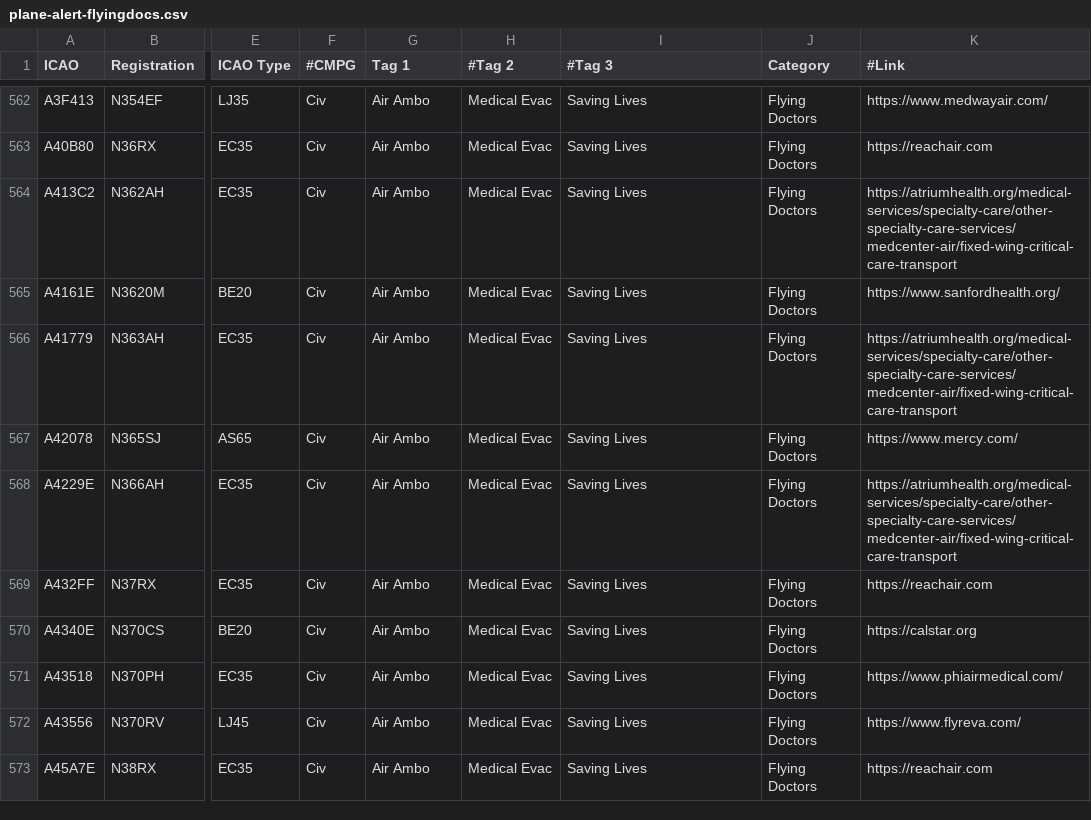
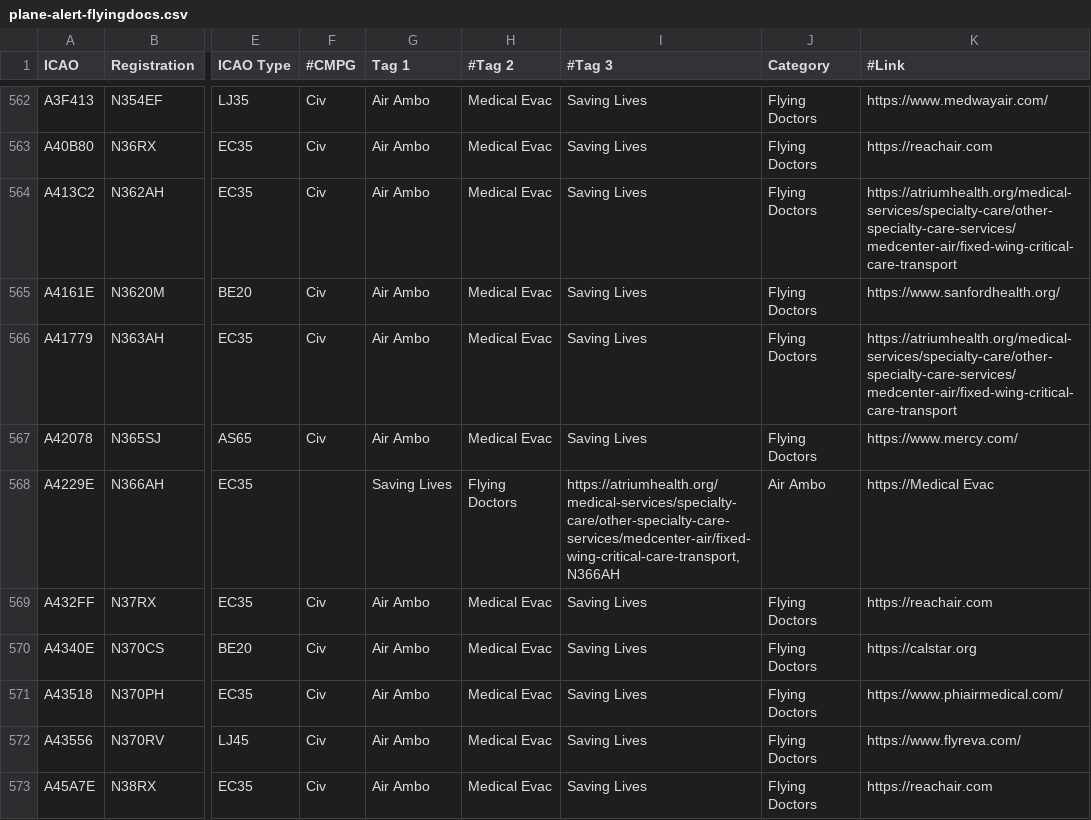
Before and after one commit to djrexishere91/df-adsb-lists, a CSV file: plane-alert-flyingdocs.csv, drawn as a sheet; only a part is shown, gaps mark what is left out; the diff names each change by its address in the sheet, - before the commit and + after, or states it on an @@ line.

Commit message:
Upsert A4229E -> flyingdocs

```diff
--- a/plane-alert-flyingdocs.csv
+++ b/plane-alert-flyingdocs.csv
-F568 (#CMPG): Civ
+F568 (#CMPG): (empty)
-G568 (Tag 1): Air Ambo
+G568 (Tag 1): Saving Lives
-H568 (#Tag 2): Medical Evac
+H568 (#Tag 2): Flying Doctors
-I568 (#Tag 3): Saving Lives
+I568 (#Tag 3): https://atriumhealth.org/medical-services/specialty-care/other-specialty-care-services/medcenter-air/fixed-wing-critical-care-transport, N366AH
-J568 (Category): Flying Doctors
+J568 (Category): Air Ambo
-K568 (#Link): https://atriumhealth.org/medical-services/specialty-care/other-specialty-care-services/medcenter-air/fixed-wing-critical-care-transport
+K568 (#Link): https://Medical Evac
```
